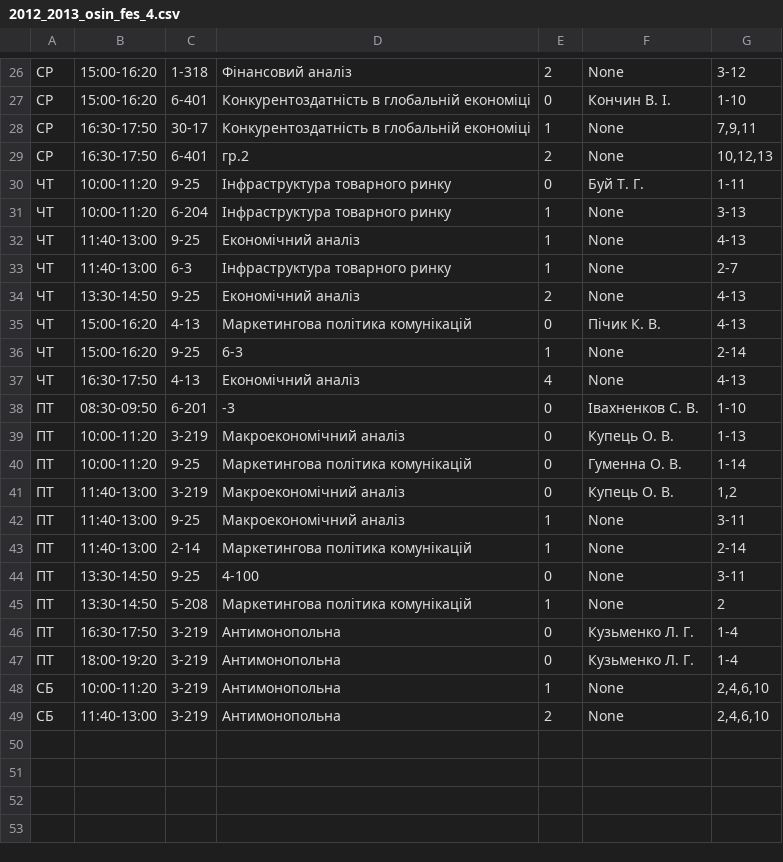
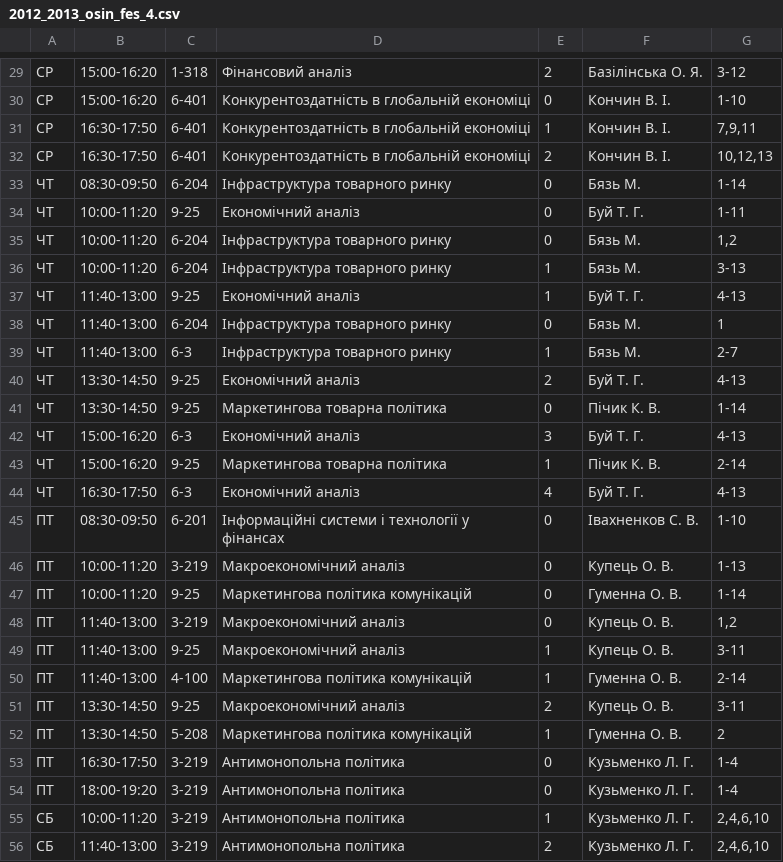
Before and after one commit to troyand/timetable_jan, a CSV file: timetable/unified_docs/2012_2013_osin_fes_4.csv, drawn as a sheet; only a part is shown, gaps mark what is left out; the diff covers the shown part only.

```diff
--- a/timetable/unified_docs/2012_2013_osin_fes_4.csv
+++ b/timetable/unified_docs/2012_2013_osin_fes_4.csv
@@ -26,14 +29,18 @@
-"СР","15:00-16:20","1-318","Фінансовий аналіз","2","None","3-12"
+"СР","15:00-16:20","1-318","Фінансовий аналіз","2","Базілінська О. Я. ","3-12"
 "СР","15:00-16:20","6-401","Конкурентоздатність в глобальній економіці","0","Кончин В. І. ","1-10"
-"СР","16:30-17:50","30-17","Конкурентоздатність в глобальній економіці","1","None","7,9,11"
-"СР","16:30-17:50","6-401","гр.2","2","None","10,12,13"
-"ЧТ","10:00-11:20","9-25","Інфраструктура товарного ринку","0","Буй Т. Г. ","1-11"
-"ЧТ","10:00-11:20","6-204","Інфраструктура товарного ринку","1","None","3-13"
-"ЧТ","11:40-13:00","9-25","Економічний аналіз","1","None","4-13"
-"ЧТ","11:40-13:00","6-3","Інфраструктура товарного ринку","1","None","2-7"
-"ЧТ","13:30-14:50","9-25","Економічний аналіз","2","None","4-13"
-"ЧТ","15:00-16:20","4-13","Маркетингова політика комунікацій","0","Пічик К. В. ","4-13"
-"ЧТ","15:00-16:20","9-25","6-3","1","None","2-14"
-"ЧТ","16:30-17:50","4-13","Економічний аналіз","4","None","4-13"
-"ПТ","08:30-09:50","6-201","-3","0","Івахненков С. В. ","1-10"
+"СР","16:30-17:50","6-401","Конкурентоздатність в глобальній економіці","1","Кончин В. І. ","7,9,11"
+"СР","16:30-17:50","6-401","Конкурентоздатність в глобальній економіці","2","Кончин В. І. ","10,12,13"
+"ЧТ","08:30-09:50","6-204","Інфраструктура товарного ринку","0","Бязь М.","1-14"
+"ЧТ","10:00-11:20","9-25","Економічний аналіз","0","Буй Т. Г. ","1-11"
+"ЧТ","10:00-11:20","6-204","Інфраструктура товарного ринку","0","Бязь М.","1,2"
+"ЧТ","10:00-11:20","6-204","Інфраструктура товарного ринку","1","Бязь М.","3-13"
+"ЧТ","11:40-13:00","9-25","Економічний аналіз","1","Буй Т. Г. ","4-13"
+"ЧТ","11:40-13:00","6-204","Інфраструктура товарного ринку","0","Бязь М.","1"
+"ЧТ","11:40-13:00","6-3","Інфраструктура товарного ринку","1","Бязь М.","2-7"
+"ЧТ","13:30-14:50","9-25","Економічний аналіз","2","Буй Т. Г. ","4-13"
+"ЧТ","13:30-14:50","9-25","Маркетингова товарна політика","0","Пічик К. В. ","1-14"
+"ЧТ","15:00-16:20","6-3","Економічний аналіз","3","Буй Т. Г. ","4-13"
+"ЧТ","15:00-16:20","9-25","Маркетингова товарна політика","1","Пічик К. В. ","2-14"
+"ЧТ","16:30-17:50","6-3","Економічний аналіз","4","Буй Т. Г. ","4-13"
+"ПТ","08:30-09:50","6-201","Інформаційні системи і технології у фінансах","0","Івахненков С. В. ","1-10"
 "ПТ","10:00-11:20","3-219","Макроекономічний аналіз","0","Купець О. В. ","1-13"
@@ -41,9 +48,9 @@
 "ПТ","11:40-13:00","3-219","Макроекономічний аналіз","0","Купець О. В. ","1,2"
-"ПТ","11:40-13:00","9-25","Макроекономічний аналіз","1","None","3-11"
-"ПТ","11:40-13:00","2-14","Маркетингова політика комунікацій","1","None","2-14"
-"ПТ","13:30-14:50","9-25","4-100","0","None","3-11"
-"ПТ","13:30-14:50","5-208","Маркетингова політика комунікацій","1","None","2"
-"ПТ","16:30-17:50","3-219","Антимонопольна","0","Кузьменко Л. Г. ","1-4"
-"ПТ","18:00-19:20","3-219","Антимонопольна","0","Кузьменко Л. Г. ","1-4"
-"СБ","10:00-11:20","3-219","Антимонопольна","1","None","2,4,6,10"
-"СБ","11:40-13:00","3-219","Антимонопольна","2","None","2,4,6,10"
+"ПТ","11:40-13:00","9-25","Макроекономічний аналіз","1","Купець О. В. ","3-11"
+"ПТ","11:40-13:00","4-100","Маркетингова політика комунікацій","1","Гуменна О. В. ","2-14"
+"ПТ","13:30-14:50","9-25","Макроекономічний аналіз","2","Купець О. В. ","3-11"
+"ПТ","13:30-14:50","5-208","Маркетингова політика комунікацій","1","Гуменна О. В. ","2"
+"ПТ","16:30-17:50","3-219","Антимонопольна політика","0","Кузьменко Л. Г. ","1-4"
+"ПТ","18:00-19:20","3-219","Антимонопольна політика","0","Кузьменко Л. Г. ","1-4"
+"СБ","10:00-11:20","3-219","Антимонопольна політика","1","Кузьменко Л. Г. ","2,4,6,10"
+"СБ","11:40-13:00","3-219","Антимонопольна політика","2","Кузьменко Л. Г. ","2,4,6,10"
```
Also changed, not shown: 3 added rows and 29 edited cells elsewhere in this file.
